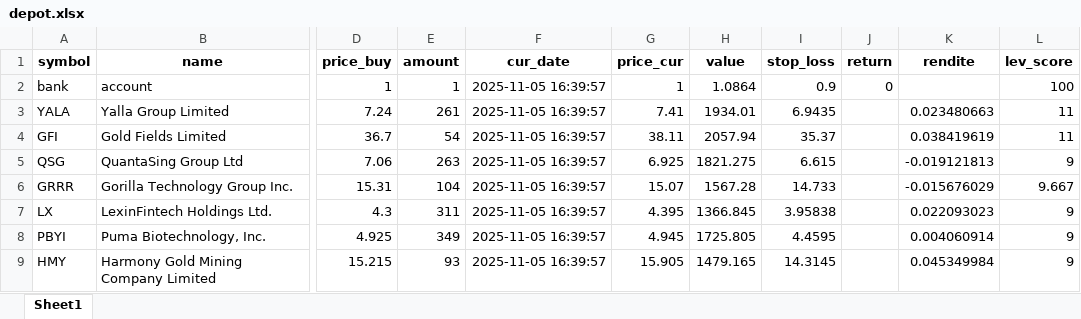
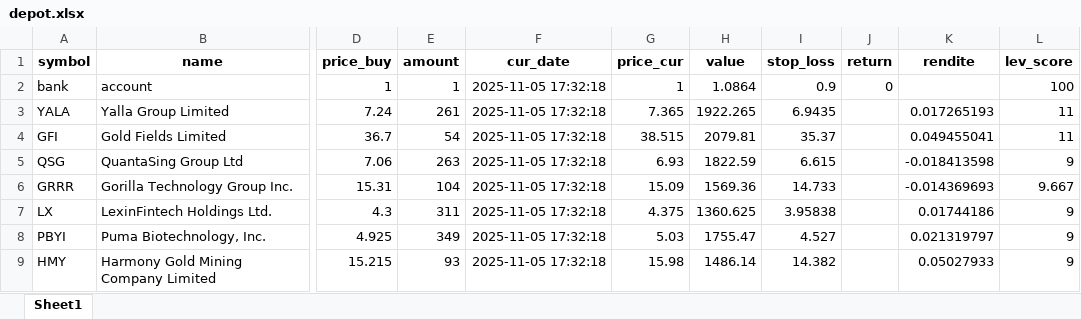
Before and after one commit to ThorstenBLN/data_stocks, an Excel workbook: data/depot.xlsx, sheet Sheet1, drawn as a sheet; only a part is shown, gaps mark what is left out; values as stored, in another font and other column widths than the file's, no borders; the diff names each change by its address in the sheet, - before the commit and + after, or states it on an @@ line.

```diff
--- a/data/depot.xlsx (sheet Sheet1)
+++ b/data/depot.xlsx (sheet Sheet1)
-F2:F9 (cur_date): 2025-11-05 16:39:57
+F2:F9 (cur_date): 2025-11-05 17:32:18
-G3 (price_cur): 7.41
+G3 (price_cur): 7.365
-H3 (value): 1934.01
+H3 (value): 1922.265
-K3 (rendite): 0.023480663
+K3 (rendite): 0.017265193
-G4 (price_cur): 38.11
+G4 (price_cur): 38.515
-H4 (value): 2057.94
+H4 (value): 2079.81
-K4 (rendite): 0.038419619
+K4 (rendite): 0.049455041
-G5 (price_cur): 6.925
+G5 (price_cur): 6.93
-H5 (value): 1821.275
+H5 (value): 1822.59
-K5 (rendite): -0.019121813
+K5 (rendite): -0.018413598
-G6 (price_cur): 15.07
+G6 (price_cur): 15.09
-H6 (value): 1567.28
+H6 (value): 1569.36
-K6 (rendite): -0.015676029
+K6 (rendite): -0.014369693
-G7 (price_cur): 4.395
+G7 (price_cur): 4.375
-H7 (value): 1366.845
+H7 (value): 1360.625
-K7 (rendite): 0.022093023
+K7 (rendite): 0.01744186
-G8 (price_cur): 4.945
+G8 (price_cur): 5.03
-H8 (value): 1725.805
+H8 (value): 1755.47
-I8 (stop_loss): 4.4595
+I8 (stop_loss): 4.527
-K8 (rendite): 0.004060914
+K8 (rendite): 0.021319797
-G9 (price_cur): 15.905
+G9 (price_cur): 15.98
-H9 (value): 1479.165
+H9 (value): 1486.14
-I9 (stop_loss): 14.3145
+I9 (stop_loss): 14.382
-K9 (rendite): 0.045349984
+K9 (rendite): 0.05027933
```
Also changed, not shown: data/transactions.xlsx, 1 other file.
